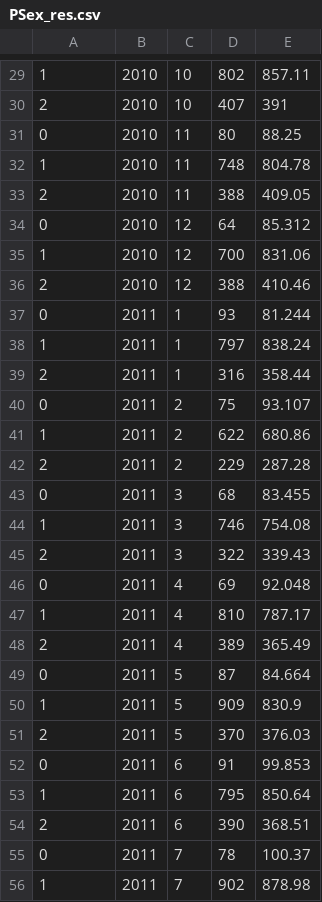
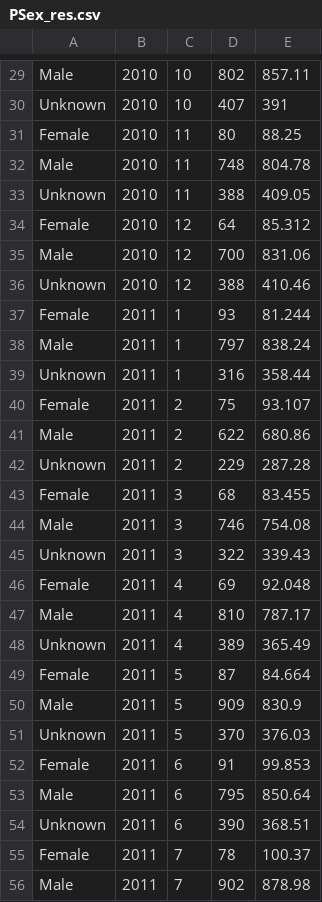
Before and after one commit to gx16377/bigdata_homicide, a CSV file: res/PSex_res.csv, drawn as a sheet; only a part is shown, gaps mark what is left out; the diff covers the shown part only.

```diff
--- a/res/PSex_res.csv
+++ b/res/PSex_res.csv
@@ -29,28 +29,28 @@
-1,2010,10,802,857.11
-2,2010,10,407,391
-0,2010,11,80,88.25
-1,2010,11,748,804.78
-2,2010,11,388,409.05
-0,2010,12,64,85.312
-1,2010,12,700,831.06
-2,2010,12,388,410.46
-0,2011,1,93,81.244
-1,2011,1,797,838.24
-2,2011,1,316,358.44
-0,2011,2,75,93.107
-1,2011,2,622,680.86
-2,2011,2,229,287.28
-0,2011,3,68,83.455
-1,2011,3,746,754.08
-2,2011,3,322,339.43
-0,2011,4,69,92.048
-1,2011,4,810,787.17
-2,2011,4,389,365.49
-0,2011,5,87,84.664
-1,2011,5,909,830.9
-2,2011,5,370,376.03
-0,2011,6,91,99.853
-1,2011,6,795,850.64
-2,2011,6,390,368.51
-0,2011,7,78,100.37
-1,2011,7,902,878.98
+Male,2010,10,802,857.11
+Unknown,2010,10,407,391
+Female,2010,11,80,88.25
+Male,2010,11,748,804.78
+Unknown,2010,11,388,409.05
+Female,2010,12,64,85.312
+Male,2010,12,700,831.06
+Unknown,2010,12,388,410.46
+Female,2011,1,93,81.244
+Male,2011,1,797,838.24
+Unknown,2011,1,316,358.44
+Female,2011,2,75,93.107
+Male,2011,2,622,680.86
+Unknown,2011,2,229,287.28
+Female,2011,3,68,83.455
+Male,2011,3,746,754.08
+Unknown,2011,3,322,339.43
+Female,2011,4,69,92.048
+Male,2011,4,810,787.17
+Unknown,2011,4,389,365.49
+Female,2011,5,87,84.664
+Male,2011,5,909,830.9
+Unknown,2011,5,370,376.03
+Female,2011,6,91,99.853
+Male,2011,6,795,850.64
+Unknown,2011,6,390,368.51
+Female,2011,7,78,100.37
+Male,2011,7,902,878.98
```
Also changed, not shown: 152 edited cells elsewhere in this file, res/VSex_res.csv, res/weapon_res.csv, 3 other files.
